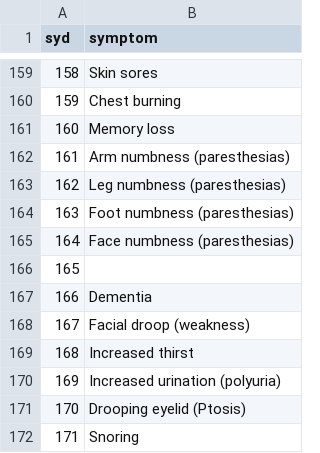
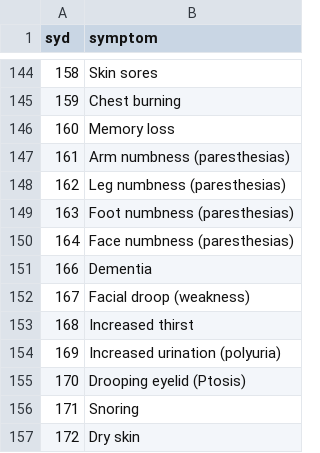
Before and after one commit to NajmathUmmer/Dr.Mas, a CSV file: sim.csv, drawn as a sheet; only a part is shown, gaps mark what is left out; the shorter side is filled out with more unchanged rows; the diff covers the shown part only; the diff names each change by its address in the sheet, - before the commit and + after, or states it on an @@ line.

```diff
--- a/sim.csv
+++ b/sim.csv
-row 166: 165
```
Also changed, not shown: 15 removed rows and 4 edited cells elsewhere in this file, dia_t2.csv, diffsydiw2.csv, 29 other files.
